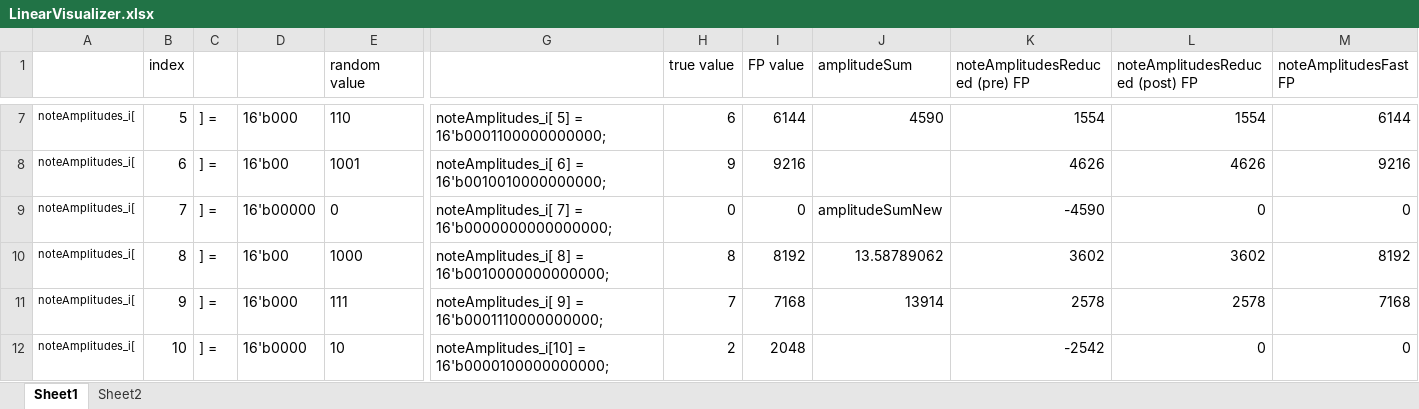
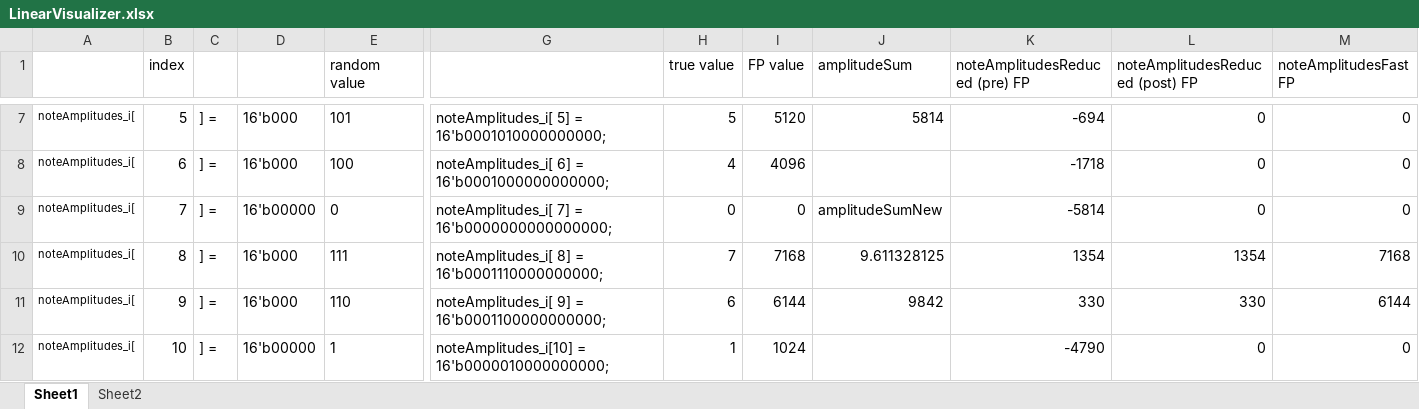
Before and after one commit to CaiB/CCHW, an Excel workbook: other/LinearVisualizer.xlsx, sheet Sheet1, drawn as a sheet; only a part is shown, gaps mark what is left out; values as stored, in another font and other column widths than the file's, no borders; removed rows and columns are numbered as before the commit, all else as after; rows hold the shown columns only; the diff covers the shown part only; the diff names each change by its address in the sheet, - before the commit and + after, or states it on an @@ line.

```diff
--- a/other/LinearVisualizer.xlsx (sheet Sheet1)
+++ b/other/LinearVisualizer.xlsx (sheet Sheet1)
-E7 (random value): 110
+E7 (random value): 101
-G7: noteAmplitudes_i[ 5] = 16'b0001100000000000;
+G7: noteAmplitudes_i[ 5] = 16'b0001010000000000;
-H7 (true value): 6
+H7 (true value): 5
-I7 (FP value): 6144
+I7 (FP value): 5120
-J7 (amplitudeSum): 4590
+J7 (amplitudeSum): 5814
-K7 (noteAmplitudesReduced (pre) FP): 1554
+K7 (noteAmplitudesReduced (pre) FP): -694
-L7 (noteAmplitudesReduced (post) FP): 1554
+L7 (noteAmplitudesReduced (post) FP): 0
-M7 (noteAmplitudesFast FP): 6144
+M7 (noteAmplitudesFast FP): 0
-D8: 16'b00
+D8: 16'b000
-E8 (random value): 1001
+E8 (random value): 100
-G8: noteAmplitudes_i[ 6] = 16'b0010010000000000;
+G8: noteAmplitudes_i[ 6] = 16'b0001000000000000;
-H8 (true value): 9
+H8 (true value): 4
-I8 (FP value): 9216
+I8 (FP value): 4096
-K8 (noteAmplitudesReduced (pre) FP): 4626
+K8 (noteAmplitudesReduced (pre) FP): -1718
-L8 (noteAmplitudesReduced (post) FP): 4626
+L8 (noteAmplitudesReduced (post) FP): 0
-M8 (noteAmplitudesFast FP): 9216
+M8 (noteAmplitudesFast FP): 0
-K9 (noteAmplitudesReduced (pre) FP): -4590
+K9 (noteAmplitudesReduced (pre) FP): -5814
-row 10: noteAmplitudes_i[ | 8 | ] = | 16'b00 | 1000 | noteAmplitudes_i[ 8] = 16'b0010000000000000; | 8 | 8192 | 13.58789062 | 3602 | 3602 | 8192
-B10 (index): 9
+B10 (index): 8
-G10: noteAmplitudes_i[ 9] = 16'b0001110000000000;
+G10: noteAmplitudes_i[ 8] = 16'b0001110000000000;
-J10 (amplitudeSum): 13914
+J10 (amplitudeSum): 9.611328125
-K10 (noteAmplitudesReduced (pre) FP): 2578
+K10 (noteAmplitudesReduced (pre) FP): 1354
-L10 (noteAmplitudesReduced (post) FP): 2578
+L10 (noteAmplitudesReduced (post) FP): 1354
+row 11: noteAmplitudes_i[ | 9 | ] = | 16'b000 | 110 | noteAmplitudes_i[ 9] = 16'b0001100000000000; | 6 | 6144 | 9842 | 330 | 330 | 6144
-D12: 16'b0000
+D12: 16'b00000
-E12 (random value): 10
+E12 (random value): 1
-G12: noteAmplitudes_i[10] = 16'b0000100000000000;
+G12: noteAmplitudes_i[10] = 16'b0000010000000000;
-H12 (true value): 2
+H12 (true value): 1
-I12 (FP value): 2048
+I12 (FP value): 1024
-K12 (noteAmplitudesReduced (pre) FP): -2542
+K12 (noteAmplitudesReduced (pre) FP): -4790
```
Also changed, not shown: 13 added rows, 13 removed rows and 61 edited cells elsewhere in this sheet, formulas that keep their value, 4 other files.
